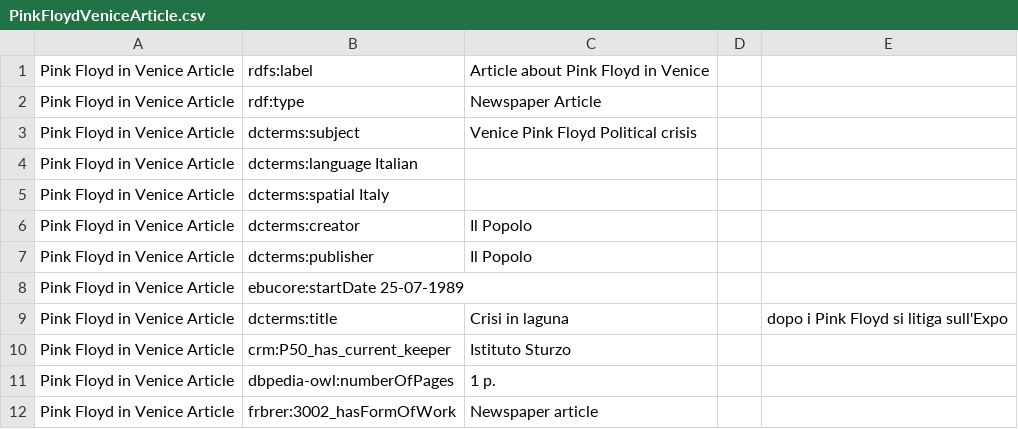
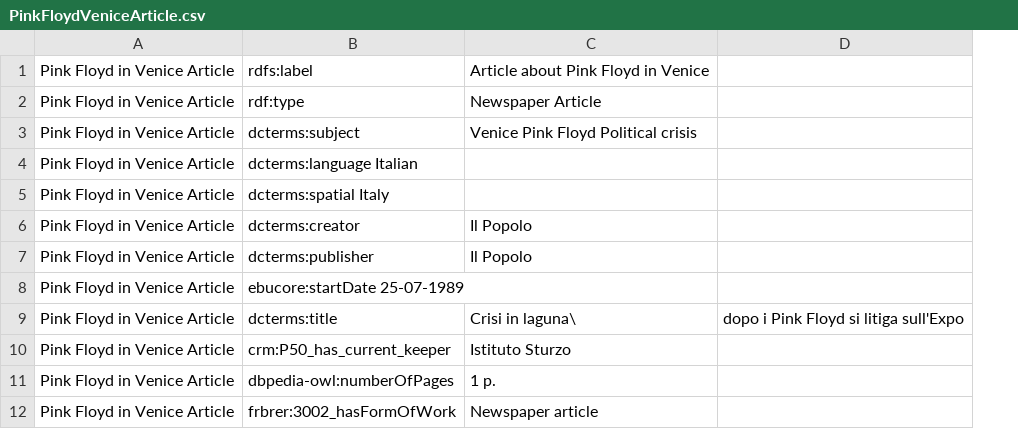
Before and after one commit to pink-floyd-in-venice/pink-floyd-in-venice.github.io, a CSV file: resources/ItemsCsv/PinkFloydVeniceArticle.csv, drawn as a sheet; the diff names each change by its address in the sheet, - before the commit and + after, or states it on an @@ line.

Commit message:
Tables for items and some corrections in the csvs
Co-Authored-By: dbrembilla <72857468+dbrembilla@users.noreply.github.com>

```diff
--- a/resources/ItemsCsv/PinkFloydVeniceArticle.csv
+++ b/resources/ItemsCsv/PinkFloydVeniceArticle.csv
-column D, empty
-C9: Crisi in laguna
+C9: Crisi in laguna\
```
Also changed, not shown: resources/ItemsCsv/PictureofPaintingFestadelRedentore.csv, resources/ItemsCsv/Venezia2099.csv, 4 other files.
